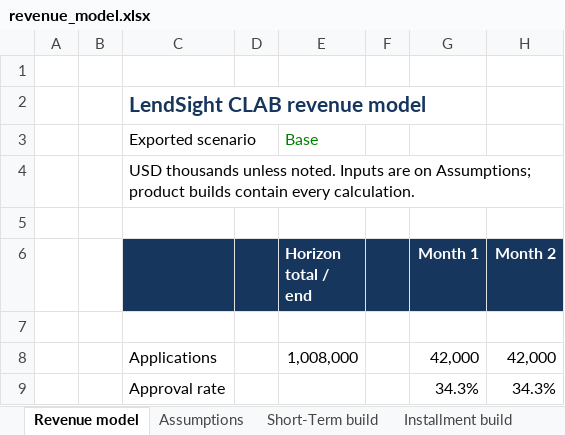
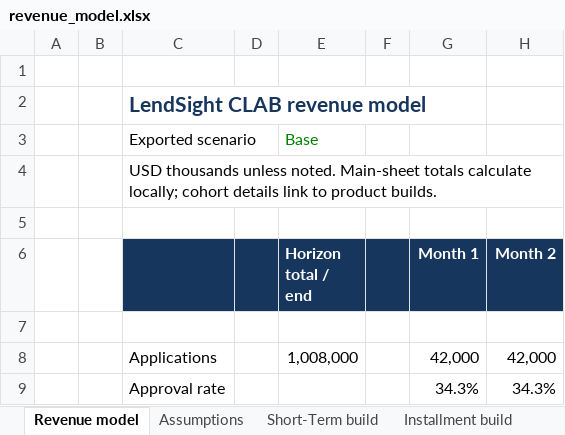
Before and after one commit to Nataraajan/POC2, an Excel workbook: templates/revenue_model.xlsx, sheet Revenue model, drawn as a sheet; only a part is shown; values as stored, in another font and other column widths than the file's, no borders; conditional formats not drawn; the diff names each change by its address in the sheet, - before the commit and + after, or states it on an @@ line.

Commit message:
Calculate main Excel totals from visible financial model rows

```diff
--- a/templates/revenue_model.xlsx (sheet Revenue model)
+++ b/templates/revenue_model.xlsx (sheet Revenue model)
-C4: …unless noted. Inputs are on Assumptions; product builds contain every calculation.
+C4: …unless noted. Main-sheet totals calculate locally; cohort details link to product builds.
```
Also changed, not shown: 1 other file.
